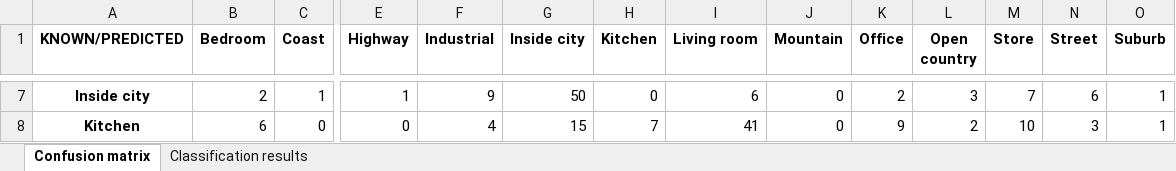
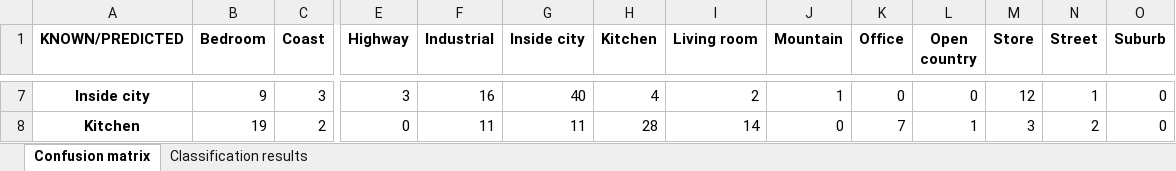
Before and after one commit to JES0406/ComputerVision1, an Excel workbook: Lab_3/src/results.xlsx, sheet Confusion matrix, drawn as a sheet; only a part is shown, gaps mark what is left out; values as stored, in another font and other column widths than the file's, no borders; the diff covers the shown part only; the diff names each change by its address in the sheet, - before the commit and + after, or states it on an @@ line.

```diff
--- a/Lab_3/src/results.xlsx (sheet Confusion matrix)
+++ b/Lab_3/src/results.xlsx (sheet Confusion matrix)
-B7 (Bedroom): 2
+B7 (Bedroom): 9
-C7 (Coast): 1
+C7 (Coast): 3
-E7 (Highway): 1
+E7 (Highway): 3
-F7 (Industrial): 9
+F7 (Industrial): 16
-G7 (Inside city): 50
+G7 (Inside city): 40
-H7 (Kitchen): 0
+H7 (Kitchen): 4
-I7 (Living room): 6
+I7 (Living room): 2
-J7 (Mountain): 0
+J7 (Mountain): 1
-K7 (Office): 2
+K7 (Office): 0
-L7 (Open country): 3
+L7 (Open country): 0
-M7 (Store): 7
+M7 (Store): 12
-N7 (Street): 6
+N7 (Street): 1
-O7:O8 (Suburb): 1
+O7:O8 (Suburb): 0
-B8 (Bedroom): 6
+B8 (Bedroom): 19
-C8 (Coast): 0
+C8 (Coast): 2
-F8 (Industrial): 4
+F8 (Industrial): 11
-G8 (Inside city): 15
+G8 (Inside city): 11
-H8 (Kitchen): 7
+H8 (Kitchen): 28
-I8 (Living room): 41
+I8 (Living room): 14
-K8 (Office): 9
+K8 (Office): 7
-L8 (Open country): 2
+L8 (Open country): 1
-M8 (Store): 10
+M8 (Store): 3
-N8 (Street): 3
+N8 (Street): 2
```
Also changed, not shown: 136 edited cells elsewhere in this sheet, sheet Classification results, 17 other files.
